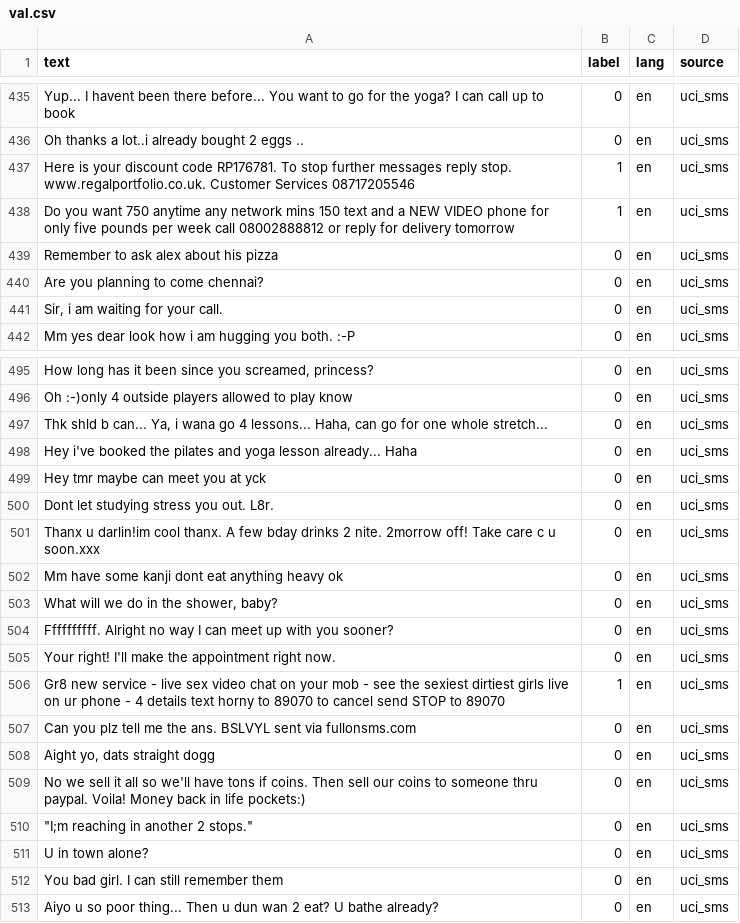
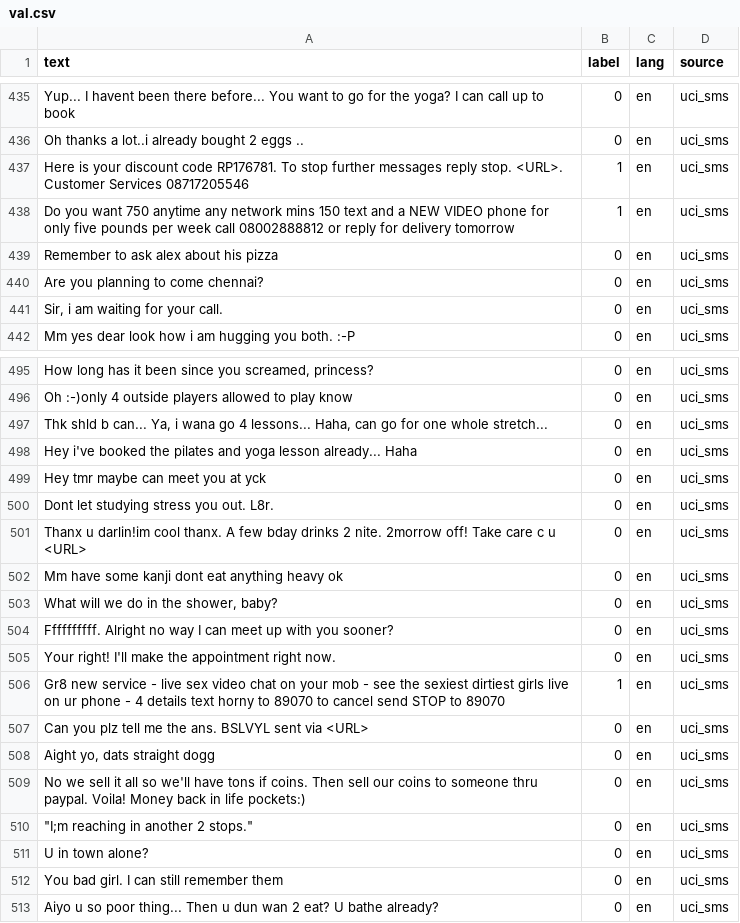
Before and after one commit to jhyoun2028/BWKI_dp, a CSV file: data/processed/val.csv, drawn as a sheet; only a part is shown, gaps mark what is left out; the diff covers the shown part only.

```diff
--- a/data/processed/val.csv
+++ b/data/processed/val.csv
@@ -436,3 +436,3 @@ Yup... I havent been there before... You want to go for the yoga? I can call up
 Oh thanks a lot..i already bought 2 eggs ..,0,en,uci_sms
-Here is your discount code RP176781. To stop further messages reply stop. www.regalportfolio.co.uk. Customer Services 08717205546,1,en,uci_sms
+Here is your discount code RP176781. To stop further messages reply stop. <URL>. Customer Services 08717205546,1,en,uci_sms
 Do you want 750 anytime any network mins 150 text and a NEW VIDEO phone for only five pounds per week call 08002888812 or reply for delivery tomorrow,1,en,uci_sms
@@ -500,3 +500,3 @@ Hey tmr maybe can meet you at yck,0,en,uci_sms
 Dont let studying stress you out. L8r.,0,en,uci_sms
-Thanx u darlin!im cool thanx. A few bday drinks 2 nite. 2morrow off! Take care c u soon.xxx,0,en,uci_sms
+Thanx u darlin!im cool thanx. A few bday drinks 2 nite. 2morrow off! Take care c u <URL>,0,en,uci_sms
 Mm have some kanji dont eat anything heavy ok,0,en,uci_sms
@@ -506,3 +506,3 @@ Your right! I'll make the appointment right now.,0,en,uci_sms
 Gr8 new service - live sex video chat on your mob - see the sexiest dirtiest girls live on ur phone - 4 details text horny to 89070 to cancel send STOP to 89070,1,en,uci_sms
-Can you plz tell me the ans. BSLVYL sent via fullonsms.com,0,en,uci_sms
+Can you plz tell me the ans. BSLVYL sent via <URL>,0,en,uci_sms
 "Aight yo, dats straight dogg",0,en,uci_sms
```
Also changed, not shown: 12 edited cells elsewhere in this file, results/experiments.csv, 14 other files.
